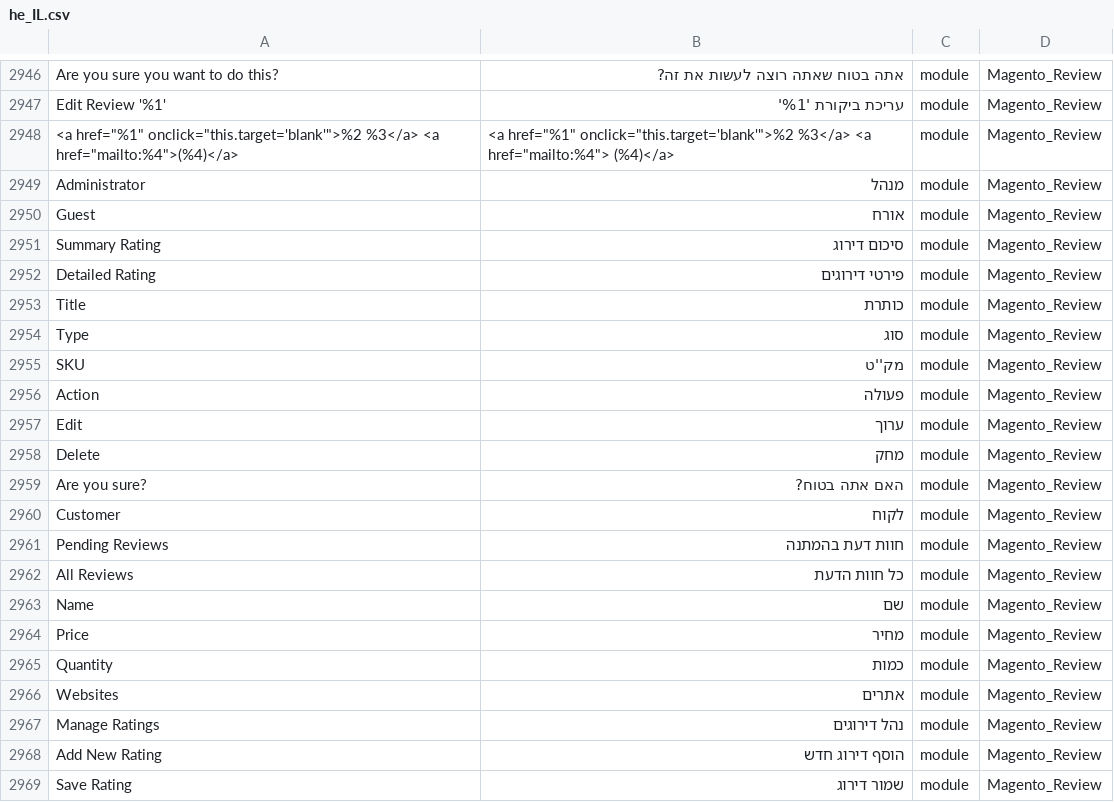
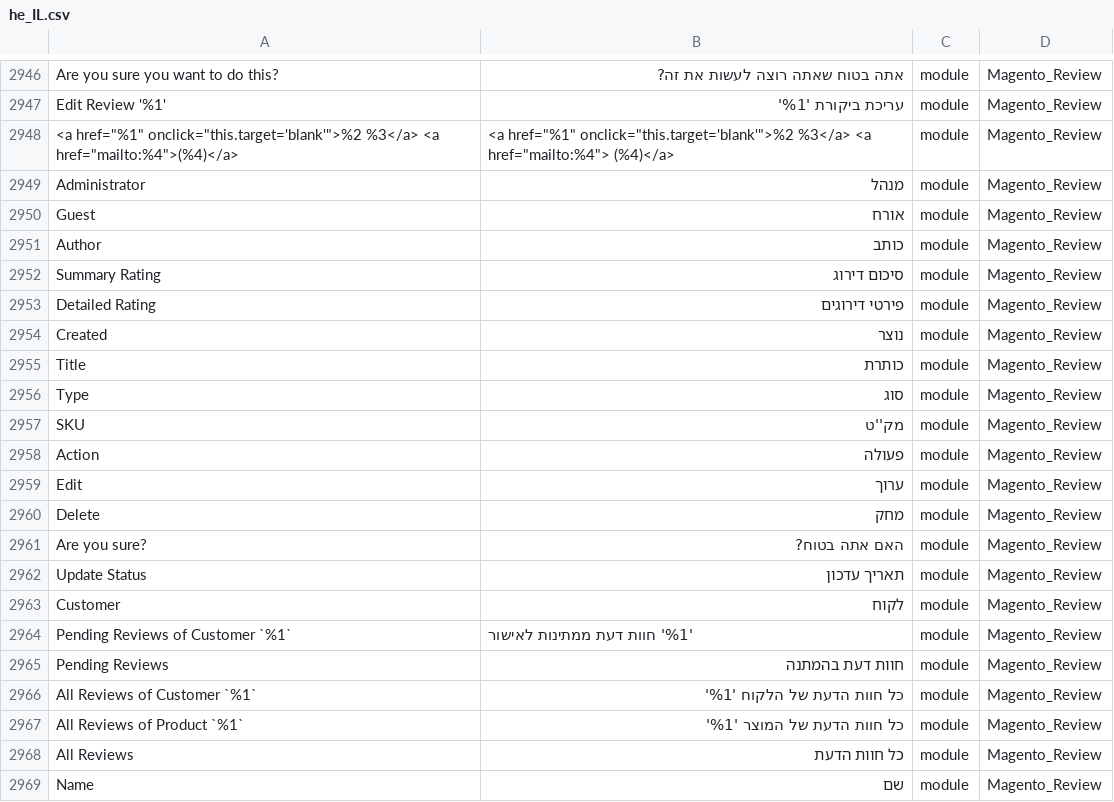
Before and after one commit to elijahb/language_he_il, a CSV file: he_IL.csv, drawn as a sheet; only a part is shown, gaps mark what is left out; the shorter side is filled out with more unchanged rows; the diff covers the shown part only.

```diff
--- a/he_IL.csv
+++ b/he_IL.csv
@@ -2952,4 +2952,6 @@ Administrator,מנהל,module,Magento_Review
 Guest,אורח,module,Magento_Review
+Author,כותב,module,Magento_Review
 "Summary Rating","סיכום דירוג",module,Magento_Review
 "Detailed Rating","פירטי דירוגים",module,Magento_Review
+Created,נוצר,module,Magento_Review
 Title,כותרת,module,Magento_Review
@@ -2961,4 +2963,8 @@ Delete,מחק,module,Magento_Review
 "Are you sure?","האם אתה בטוח?",module,Magento_Review
+"Update Status","תאריך עדכון",module,Magento_Review
 Customer,לקוח,module,Magento_Review
+"Pending Reviews of Customer `%1`","'%1' חוות דעת ממתינות לאישור",module,Magento_Review
 "Pending Reviews","חוות דעת בהמתנה",module,Magento_Review
+"All Reviews of Customer `%1`","כל חוות הדעת של הלקוח '%1'",module,Magento_Review
+"All Reviews of Product `%1`","כל חוות הדעת של המוצר '%1'",module,Magento_Review
 "All Reviews","כל חוות הדעת",module,Magento_Review
```
Also changed, not shown: 20 added rows elsewhere in this file, 1 other file.
